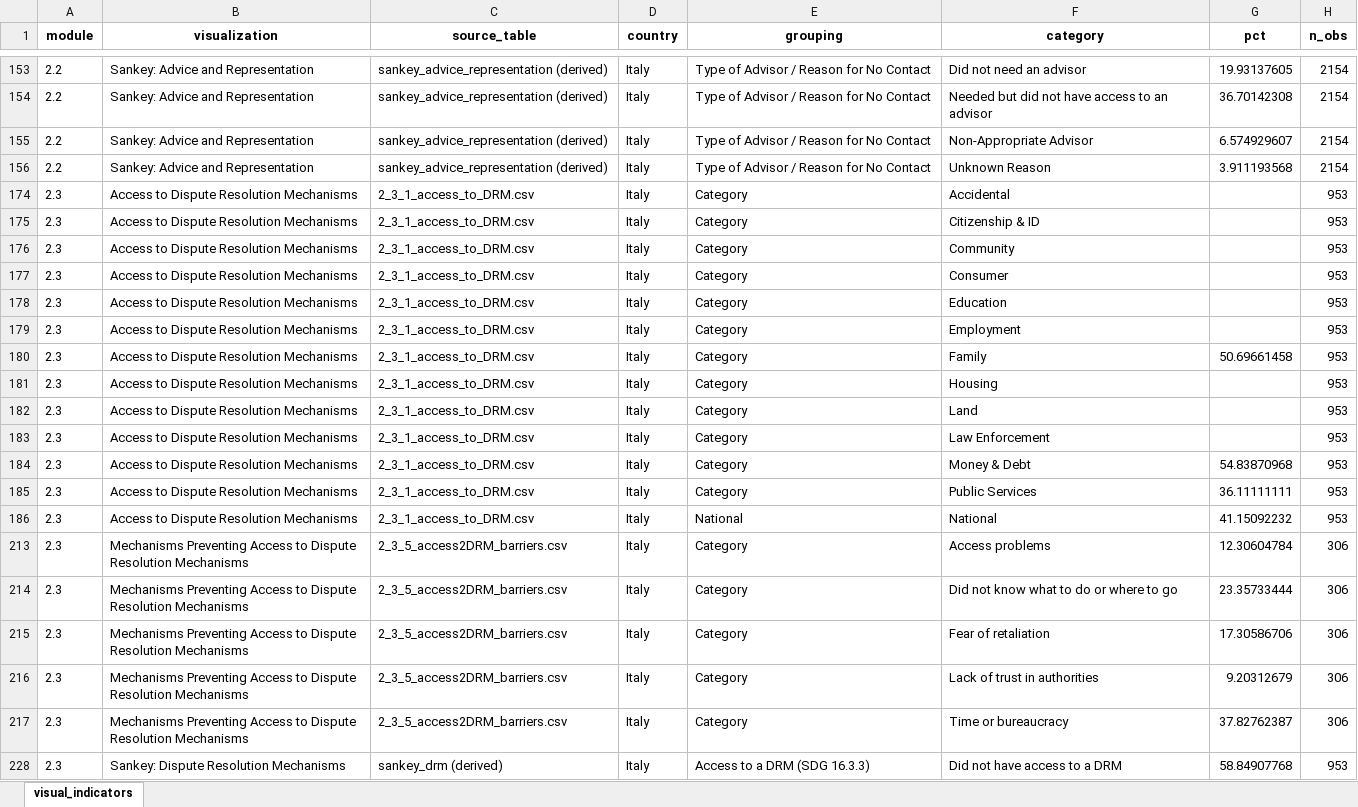
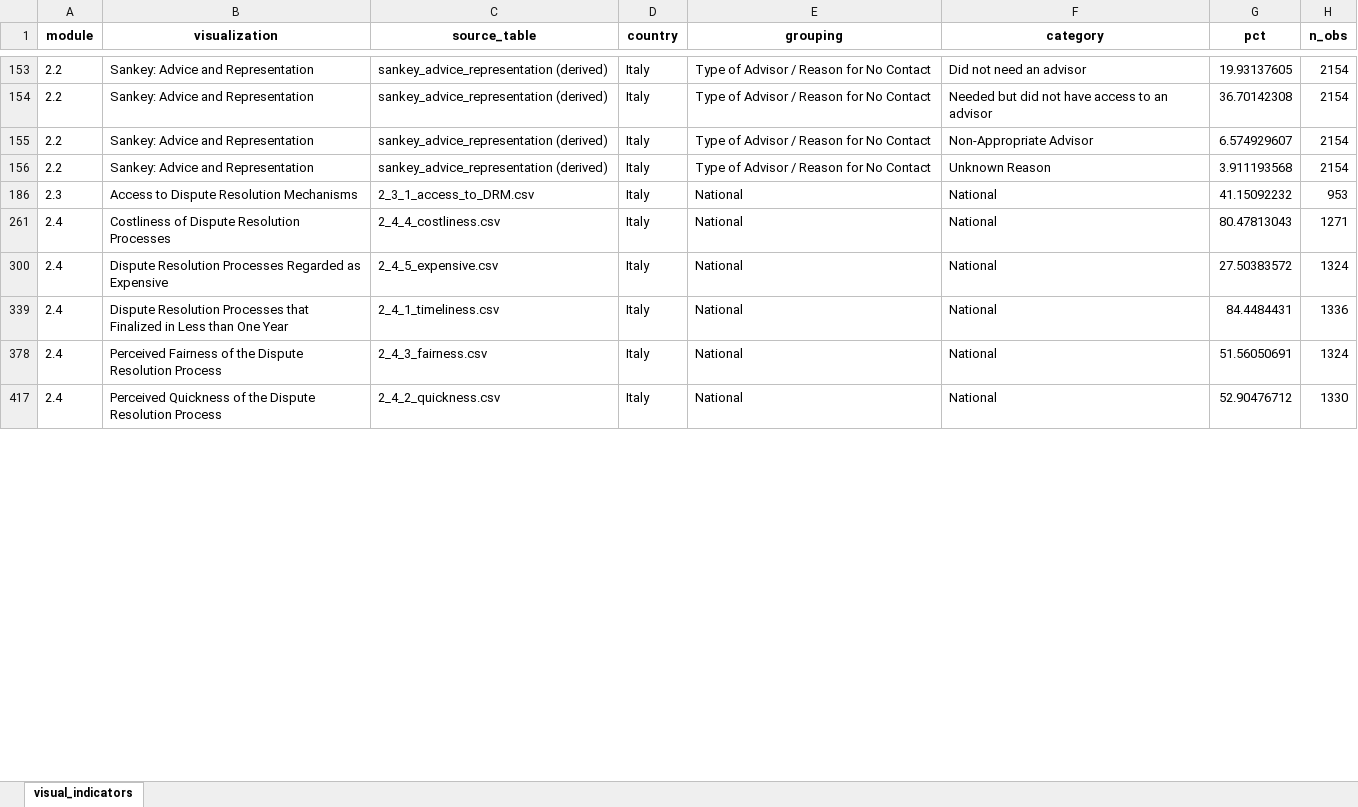
Before and after one commit to WJP-DAU/OECD-EULNS, an Excel workbook: OECD-Reports/main_indicators.xlsx, sheet visual_indicators, drawn as a sheet; only a part is shown, gaps mark what is left out; the shorter side is filled out with more unchanged rows; values as stored, in another font and other column widths than the file's, no borders; the diff covers the shown part only; the diff names each change by its address in the sheet, - before the commit and + after, or states it on an @@ line.

Commit message:
Update Italy report data pipeline outputs

```diff
--- a/OECD-Reports/main_indicators.xlsx (sheet visual_indicators)
+++ b/OECD-Reports/main_indicators.xlsx (sheet visual_indicators)
@@ row 174 hidden: 2.3 | Access to Dispute Resolution Mechanisms | 2_3_1_access_to_DRM.csv | Italy | Category | Accidental |  | 953 @@
@@ row 175 hidden: 2.3 | Access to Dispute Resolution Mechanisms | 2_3_1_access_to_DRM.csv | Italy | Category | Citizenship & ID |  | 953 @@
@@ row 176 hidden: 2.3 | Access to Dispute Resolution Mechanisms | 2_3_1_access_to_DRM.csv | Italy | Category | Community |  | 953 @@
@@ row 177 hidden: 2.3 | Access to Dispute Resolution Mechanisms | 2_3_1_access_to_DRM.csv | Italy | Category | Consumer |  | 953 @@
@@ row 178 hidden: 2.3 | Access to Dispute Resolution Mechanisms | 2_3_1_access_to_DRM.csv | Italy | Category | Education |  | 953 @@
@@ row 179 hidden: 2.3 | Access to Dispute Resolution Mechanisms | 2_3_1_access_to_DRM.csv | Italy | Category | Employment |  | 953 @@
@@ row 180 hidden: 2.3 | Access to Dispute Resolution Mechanisms | 2_3_1_access_to_DRM.csv | Italy | Category | Family | 50.69661458 | 953 @@
@@ row 181 hidden: 2.3 | Access to Dispute Resolution Mechanisms | 2_3_1_access_to_DRM.csv | Italy | Category | Housing |  | 953 @@
@@ row 182 hidden: 2.3 | Access to Dispute Resolution Mechanisms | 2_3_1_access_to_DRM.csv | Italy | Category | Land |  | 953 @@
@@ row 183 hidden: 2.3 | Access to Dispute Resolution Mechanisms | 2_3_1_access_to_DRM.csv | Italy | Category | Law Enforcement |  | 953 @@
@@ row 184 hidden: 2.3 | Access to Dispute Resolution Mechanisms | 2_3_1_access_to_DRM.csv | Italy | Category | Money & Debt | 54.83870968 | 953 @@
@@ row 185 hidden: 2.3 | Access to Dispute Resolution Mechanisms | 2_3_1_access_to_DRM.csv | Italy | Category | Public Services | 36.11111111 | 953 @@
@@ row 213 hidden: 2.3 | Mechanisms Preventing Access to Dispute Resolution Mechanisms | 2_3_5_access2DRM_barriers.csv | Italy | Category | Access problems | 12.30604784 | 306 @@
@@ row 214 hidden: 2.3 | Mechanisms Preventing Access to Dispute Resolution Mechanisms | 2_3_5_access2DRM_barriers.csv | Italy | Category | Did not know what to do or where to go | 23.35733444 | 306 @@
@@ row 215 hidden: 2.3 | Mechanisms Preventing Access to Dispute Resolution Mechanisms | 2_3_5_access2DRM_barriers.csv | Italy | Category | Fear of retaliation | 17.30586706 | 306 @@
@@ row 216 hidden: 2.3 | Mechanisms Preventing Access to Dispute Resolution Mechanisms | 2_3_5_access2DRM_barriers.csv | Italy | Category | Lack of trust in authorities | 9.20312679 | 306 @@
@@ row 217 hidden: 2.3 | Mechanisms Preventing Access to Dispute Resolution Mechanisms | 2_3_5_access2DRM_barriers.csv | Italy | Category | Time or bureaucracy | 37.82762387 | 306 @@
@@ row 228 hidden: 2.3 | Sankey: Dispute Resolution Mechanisms | sankey_drm (derived) | Italy | Access to a DRM (SDG 16.3.3) | Did not have access to a DRM | 58.84907768 | 953 @@
```
Also changed, not shown: 132 hidden or unhidden rows elsewhere in this sheet, 5 other files.
